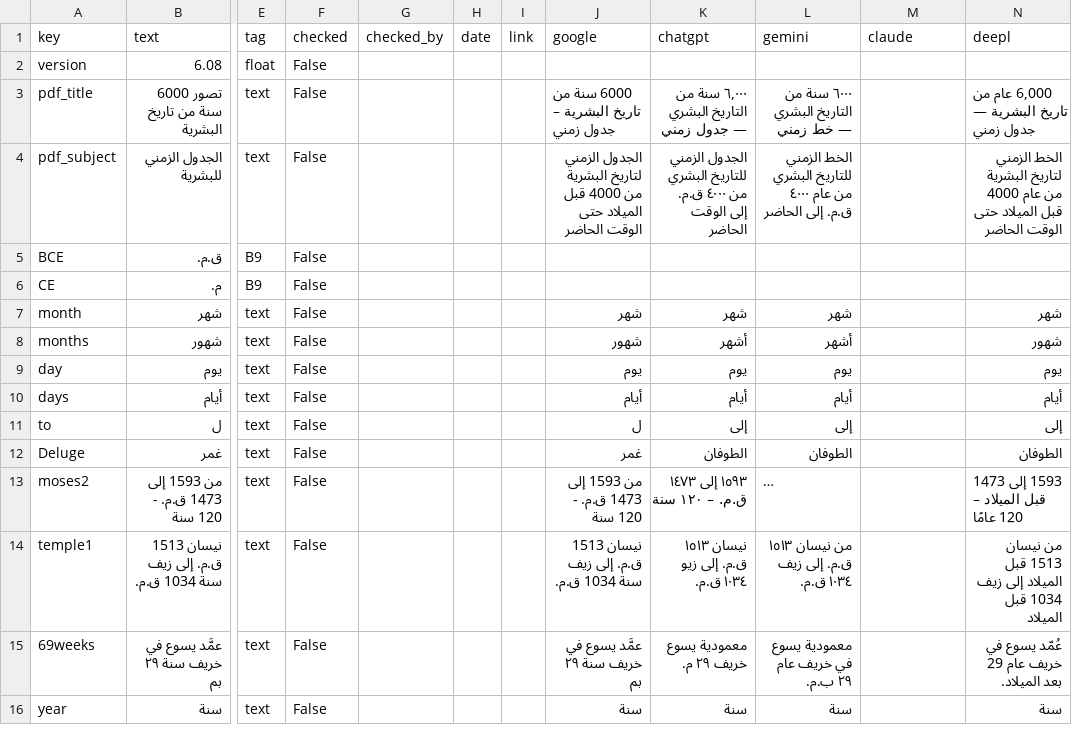
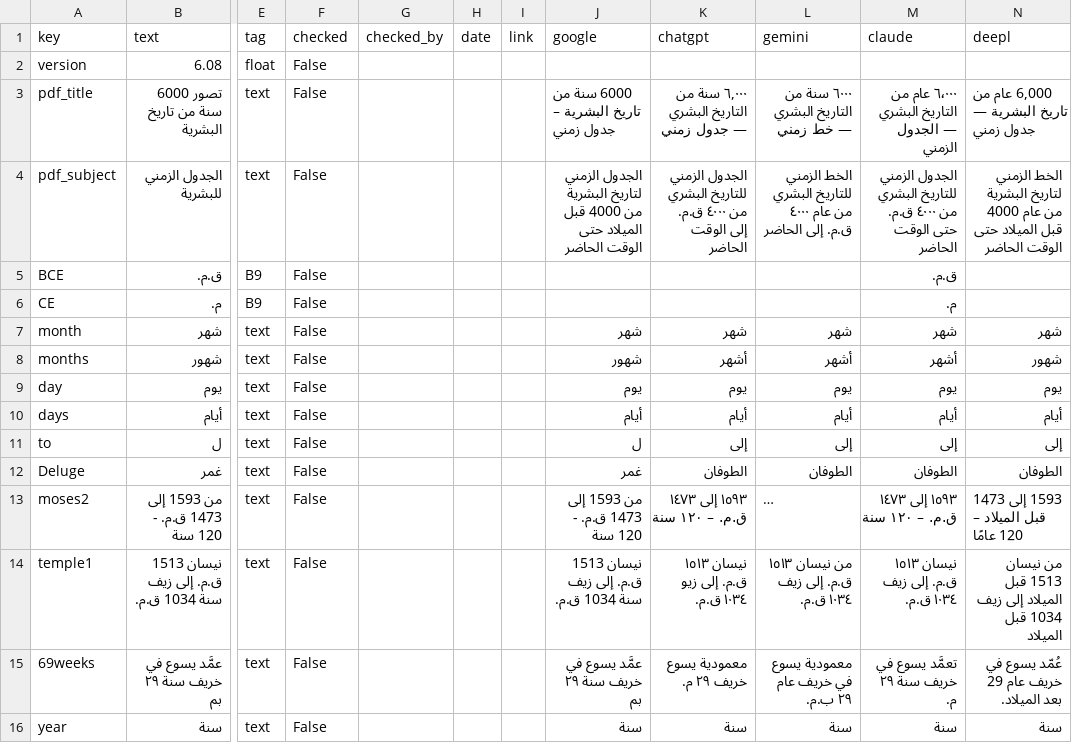
Before and after one commit to kreier/timeline, a CSV file: db/dictionary_ar.csv, drawn as a sheet; only a part is shown, gaps mark what is left out; long unchanged cells end in …; the diff covers the shown part only; the diff names each change by its address in the sheet, - before the commit and + after, or states it on an @@ line.

Commit message:
include translations from Gemini and Claude.ai

```diff
--- a/db/dictionary_ar.csv
+++ b/db/dictionary_ar.csv
-M3 (claude): (empty)
+M3 (claude): ٦٬٠٠٠ عام من التاريخ البشري — الجدول الزمني
-M4 (claude): (empty)
+M4 (claude): الجدول الزمني للتاريخ البشري من ٤٠٠٠ ق.م. حتى الوقت الحاضر
-M5 (claude): (empty)
+M5 (claude): ق.م.
-M6 (claude): (empty)
+M6 (claude): م.
-M7 (claude): (empty)
+M7 (claude): شهر
-M8 (claude): (empty)
+M8 (claude): أشهر
-M9 (claude): (empty)
+M9 (claude): يوم
-M10 (claude): (empty)
+M10 (claude): أيام
-M11 (claude): (empty)
+M11 (claude): إلى
-M12 (claude): (empty)
+M12 (claude): الطوفان
-M13 (claude): (empty)
+M13 (claude): ١٥٩٣ إلى ١٤٧٣ ق.م. – ١٢٠ سنة
-M14 (claude): (empty)
+M14 (claude): نيسان ١٥١٣ ق.م. إلى زيف ١٠٣٤ ق.م.
-M15 (claude): (empty)
+M15 (claude): تعمَّد يسوع في خريف سنة ٢٩ م.
-M16 (claude): (empty)
+M16 (claude): سنة
```
Also changed, not shown: 68 edited cells elsewhere in this file, 3 other files.
